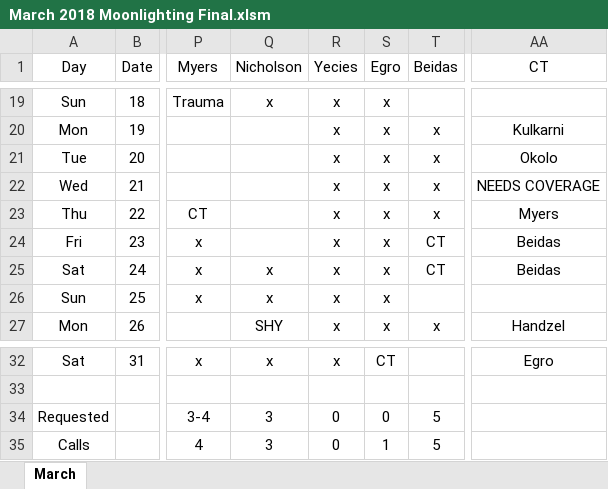
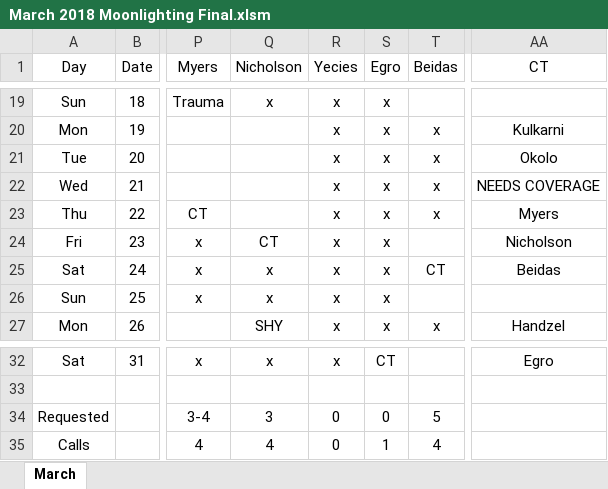
Before and after one commit to handzelrm/moonlighting, an Excel workbook: March 2018 Moonlighting Final.xlsm, sheet March, drawn as a sheet; only a part is shown, gaps mark what is left out; values as stored, in another font and other column widths than the file's, no borders; conditional formats not drawn; the diff names each change by its address in the sheet, - before the commit and + after, or states it on an @@ line.

Commit message:
missed kia CT call pickup

```diff
--- a/March 2018 Moonlighting Final.xlsm (sheet March)
+++ b/March 2018 Moonlighting Final.xlsm (sheet March)
-Q24 (Nicholson): (empty)
+Q24 (Nicholson): CT
-T24 (Beidas): CT
+T24 (Beidas): (empty)
-AA24 (CT): Beidas
+AA24 (CT): Nicholson
-Q35 (Nicholson): 3
+Q35 (Nicholson): 4
-T35 (Beidas): 5
+T35 (Beidas): 4
```
